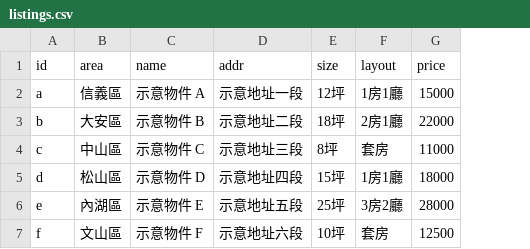
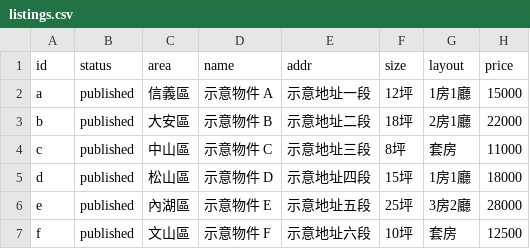
Before and after one commit to kyle-ai-lol/linshi-rental, a CSV file: data/listings.csv, drawn as a sheet; only a part is shown; the diff names each change by its address in the sheet, - before the commit and + after, or states it on an @@ line.

Commit message:
Add draft/published status gate so new listings stay hidden until confirmed vacant

```diff
--- a/data/listings.csv
+++ b/data/listings.csv
+column B (status), rows 2-7: all published
```
Also changed, not shown: 2 other files.
